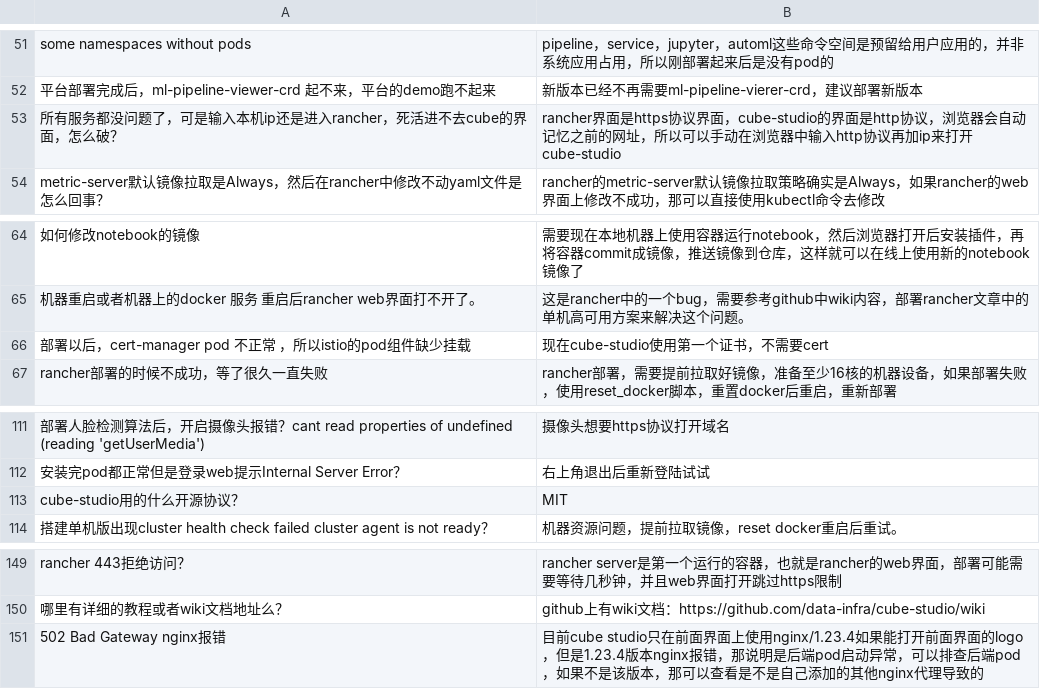
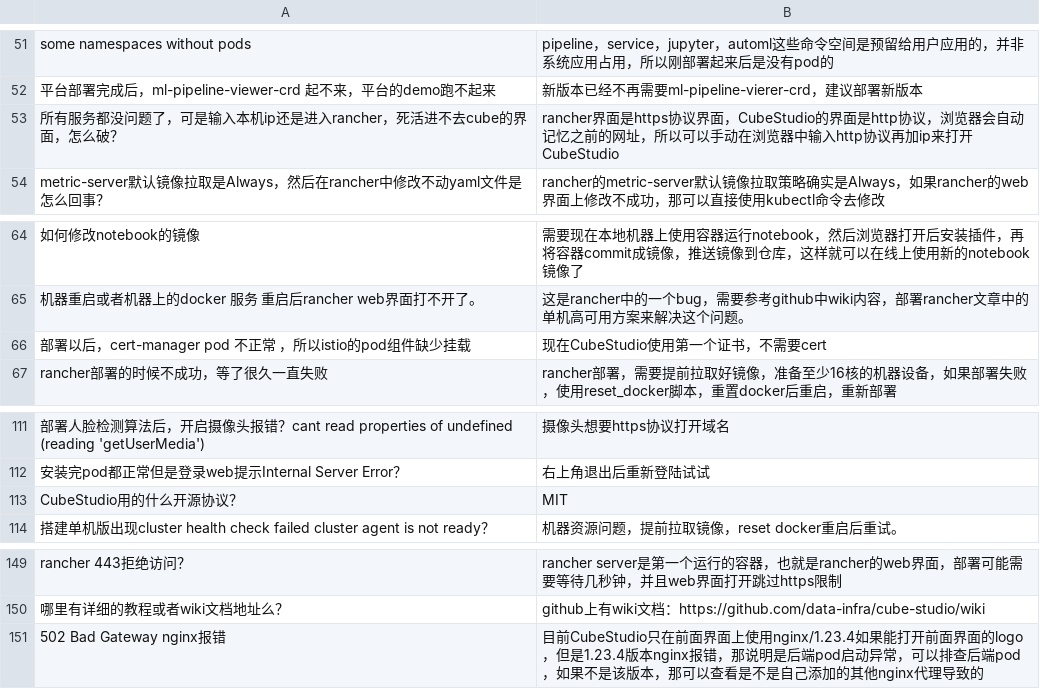
Before and after one commit to data-infra/cube-studio, a CSV file: myapp/example/pipeline/gpt/cube-studio.csv, drawn as a sheet; only a part is shown, gaps mark what is left out; the diff covers the shown part only; the diff names each change by its address in the sheet, - before the commit and + after, or states it on an @@ line.

```diff
--- a/myapp/example/pipeline/gpt/cube-studio.csv
+++ b/myapp/example/pipeline/gpt/cube-studio.csv
-B53: …议界面，cube-studio的界面是http协议，浏览器会自动记忆之前的网址，所以可以手动在浏览器中输入http协议再加ip来打开cube-studio
+B53: …议界面，CubeStudio的界面是http协议，浏览器会自动记忆之前的网址，所以可以手动在浏览器中输入http协议再加ip来打开CubeStudio
-B66: 现在cube-studio使用第一个证书，不需要cert
+B66: 现在CubeStudio使用第一个证书，不需要cert
-A113: cube-studio用的什么开源协议？
+A113: CubeStudio用的什么开源协议？
-B151: 目前cube studio只在前面…
+B151: 目前CubeStudio只在前面…
```
Also changed, not shown: 21 edited cells elsewhere in this file, 44 other files.
